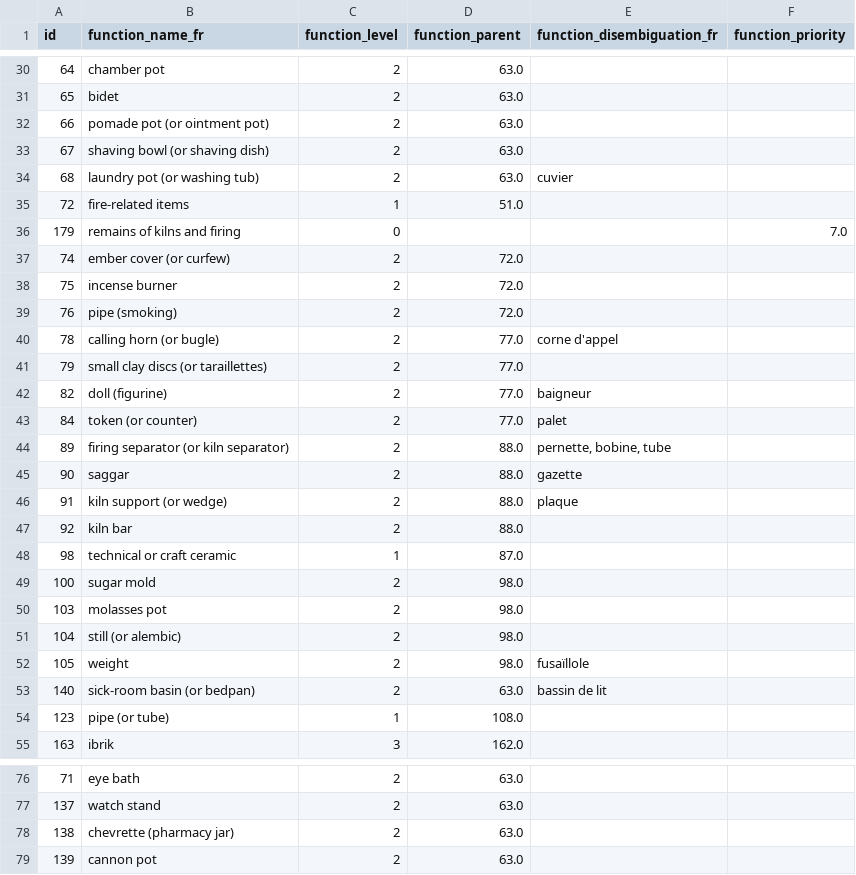
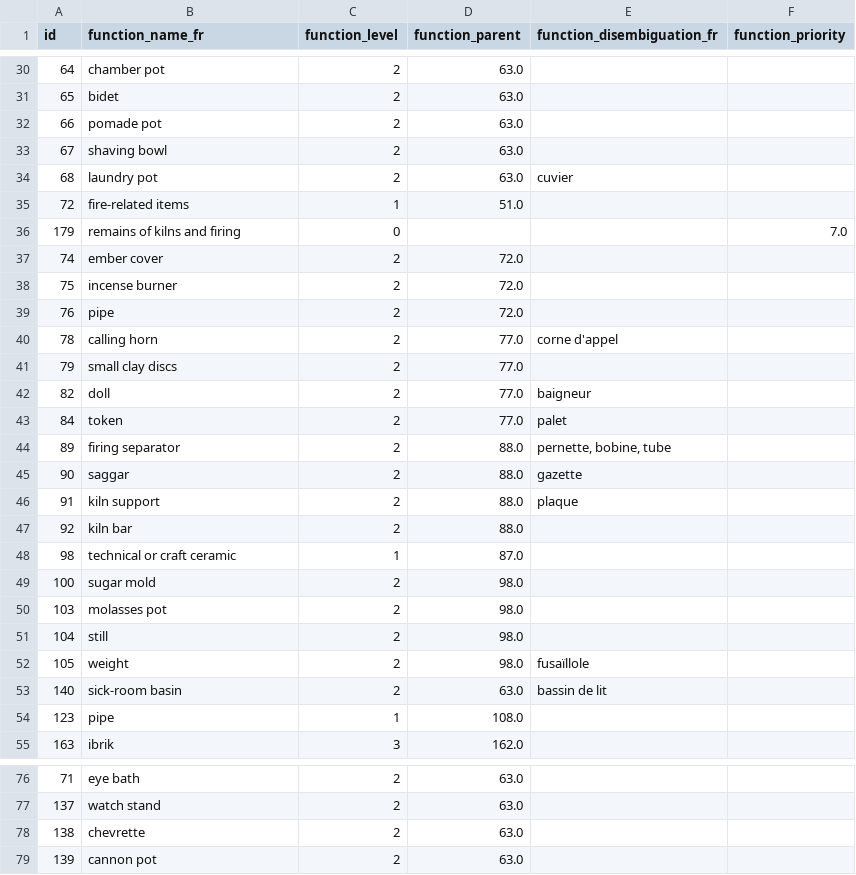
Before and after one commit to mohammedhachoud/Spiridon, a CSV file: data/object_function_translated.csv, drawn as a sheet; only a part is shown, gaps mark what is left out; the diff covers the shown part only.

```diff
--- a/data/object_function_translated.csv
+++ b/data/object_function_translated.csv
@@ -31,17 +31,17 @@
 "65","bidet","2","63.0","",""
-"66","pomade pot (or ointment pot)","2","63.0","",""
-"67","shaving bowl (or shaving dish)","2","63.0","",""
-"68","laundry pot (or washing tub)","2","63.0","cuvier",""
+"66","pomade pot","2","63.0","",""
+"67","shaving bowl","2","63.0","",""
+"68","laundry pot","2","63.0","cuvier",""
 "72","fire-related items","1","51.0","",""
 "179","remains of kilns and firing","0","","","7.0"
-"74","ember cover (or curfew)","2","72.0","",""
+"74","ember cover","2","72.0","",""
 "75","incense burner","2","72.0","",""
-"76","pipe (smoking)","2","72.0","",""
-"78","calling horn (or bugle)","2","77.0","corne d'appel",""
-"79","small clay discs (or taraillettes)","2","77.0","",""
-"82","doll (figurine)","2","77.0","baigneur",""
-"84","token (or counter)","2","77.0","palet",""
-"89","firing separator (or kiln separator)","2","88.0","pernette, bobine, tube",""
+"76","pipe","2","72.0","",""
+"78","calling horn","2","77.0","corne d'appel",""
+"79","small clay discs","2","77.0","",""
+"82","doll","2","77.0","baigneur",""
+"84","token","2","77.0","palet",""
+"89","firing separator","2","88.0","pernette, bobine, tube",""
 "90","saggar","2","88.0","gazette",""
-"91","kiln support (or wedge)","2","88.0","plaque",""
+"91","kiln support","2","88.0","plaque",""
 "92","kiln bar","2","88.0","",""
@@ -50,6 +50,6 @@
 "103","molasses pot","2","98.0","",""
-"104","still (or alembic)","2","98.0","",""
+"104","still","2","98.0","",""
 "105","weight","2","98.0","fusaïllole",""
-"140","sick-room basin (or bedpan)","2","63.0","bassin de lit",""
-"123","pipe (or tube)","1","108.0","",""
+"140","sick-room basin","2","63.0","bassin de lit",""
+"123","pipe","1","108.0","",""
 "163","ibrik","3","162.0","",""
@@ -77,3 +77,3 @@
 "137","watch stand","2","63.0","",""
-"138","chevrette (pharmacy jar)","2","63.0","",""
+"138","chevrette","2","63.0","",""
 "139","cannon pot","2","63.0","",""
```
Also changed, not shown: 50 edited cells elsewhere in this file, data/Features_Ontology_PF_translated.csv, data/tech_cat_translated.csv, 4 other files.
